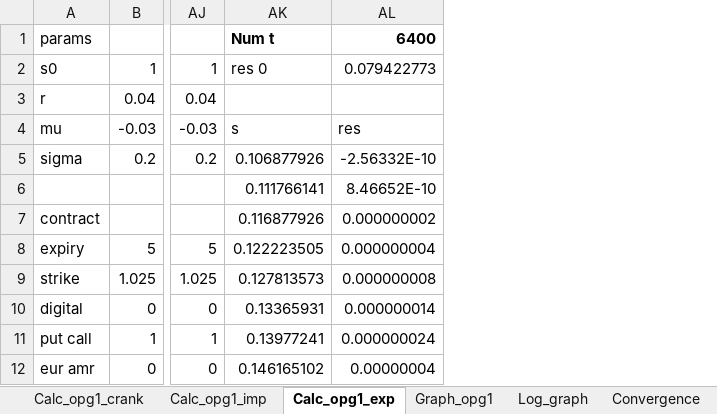
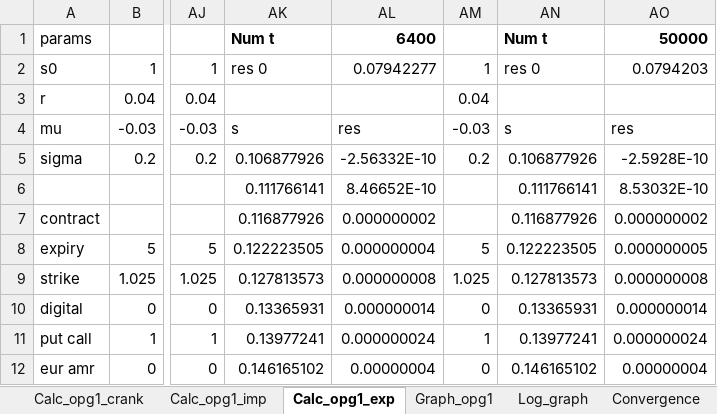
Before and after one commit to VNemirov/SaxoPUKCompFin, an Excel workbook: Opgave 1.xlsx, sheet Calc_opg1_exp, drawn as a sheet; only a part is shown, gaps mark what is left out; values as stored, in another font and other column widths than the file's, no borders; the diff names each change by its address in the sheet, - before the commit and + after, or states it on an @@ line.

```diff
--- a/Opgave 1.xlsx (sheet Calc_opg1_exp)
+++ b/Opgave 1.xlsx (sheet Calc_opg1_exp)
+column AM, rows 2-12: 1 | 0.04 | -0.03 | 0.2 |  |  | 5 | 1.025 | 0 | 1 | 0
+column AN, rows 1-12: Num t | res 0 |  | s | 0.106877926 | 0.111766141 | 0.116877926 | 0.122223505 | 0.127813573 | 0.13365931 | 0.13977241 | 0.146165102
+column AO, rows 1-12: 50000 | 0.0794203 |  | res | -2.5928E-10 | 8.53032E-10 | 0.000000002 | 0.000000005 | 0.000000008 | 0.000000014 | 0.000000024 | 0.00000004
-AL2: 0.079422773
+AL2: 0.07942277
```
Also changed, not shown: sheet Convergence, sheet Log_graph, sheet Calc_opg1_crank, sheet Calc_opg1_imp, charts or pictures, Opgave 3.xlsx, Opgave 4.xlsx, 1 other file.
